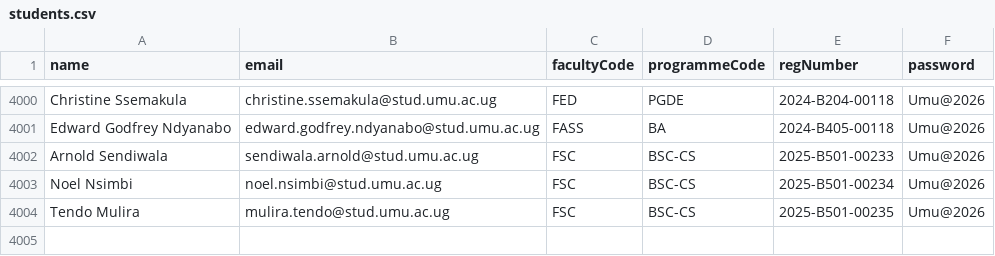
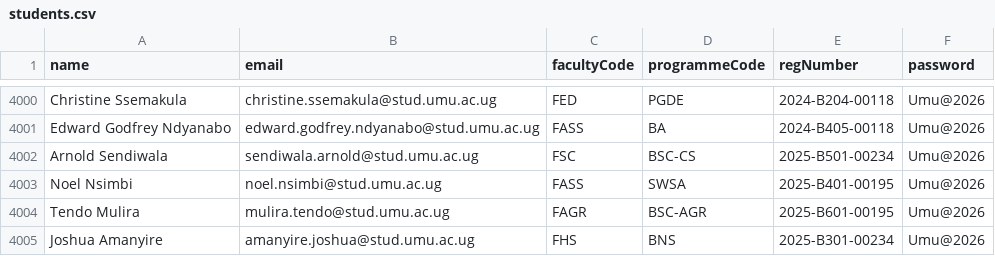
Before and after one commit to edkaydev/umu-attendance-system, a CSV file: docs/demo-data/students.csv, drawn as a sheet; only a part is shown, gaps mark what is left out.

Commit message:
Unique student numbers, admin corrections, standing curriculum, simplified imports
- User.studentNumber (@unique): required at profile setup, settable by admins
- Post-close attendance corrections for faculty admins; lecturers locked once a session closes
- Curricula are now standing (period-independent); mappings propagate to active cohorts and cross-faculty mapping needs no share-first step
- Update System tab removed (client + server)
- CSV imports: students import by email only, staff by email/role/faculty

```diff
--- a/docs/demo-data/students.csv
+++ b/docs/demo-data/students.csv
@@ -4001,4 +4001,5 @@ Christine Ssemakula,christine.ssemakula@stud.umu.ac.ug,FED,PGDE,2024-B204-00118,
 Edward Godfrey Ndyanabo,edward.godfrey.ndyanabo@stud.umu.ac.ug,FASS,BA,2024-B405-00118,Umu@2026
-Arnold Sendiwala,sendiwala.arnold@stud.umu.ac.ug,FSC,BSC-CS,2025-B501-00233,Umu@2026
-Noel Nsimbi,noel.nsimbi@stud.umu.ac.ug,FSC,BSC-CS,2025-B501-00234,Umu@2026
-Tendo Mulira,mulira.tendo@stud.umu.ac.ug,FSC,BSC-CS,2025-B501-00235,Umu@2026
+Arnold Sendiwala,sendiwala.arnold@stud.umu.ac.ug,FSC,BSC-CS,2025-B501-00234,Umu@2026
+Noel Nsimbi,noel.nsimbi@stud.umu.ac.ug,FASS,SWSA,2025-B401-00195,Umu@2026
+Tendo Mulira,mulira.tendo@stud.umu.ac.ug,FAGR,BSC-AGR,2025-B601-00195,Umu@2026
+Joshua Amanyire,amanyire.joshua@stud.umu.ac.ug,FHS,BNS,2025-B301-00234,Umu@2026
```
Also changed, not shown: docs/demo-data/tester-students.csv, 28 other files.
